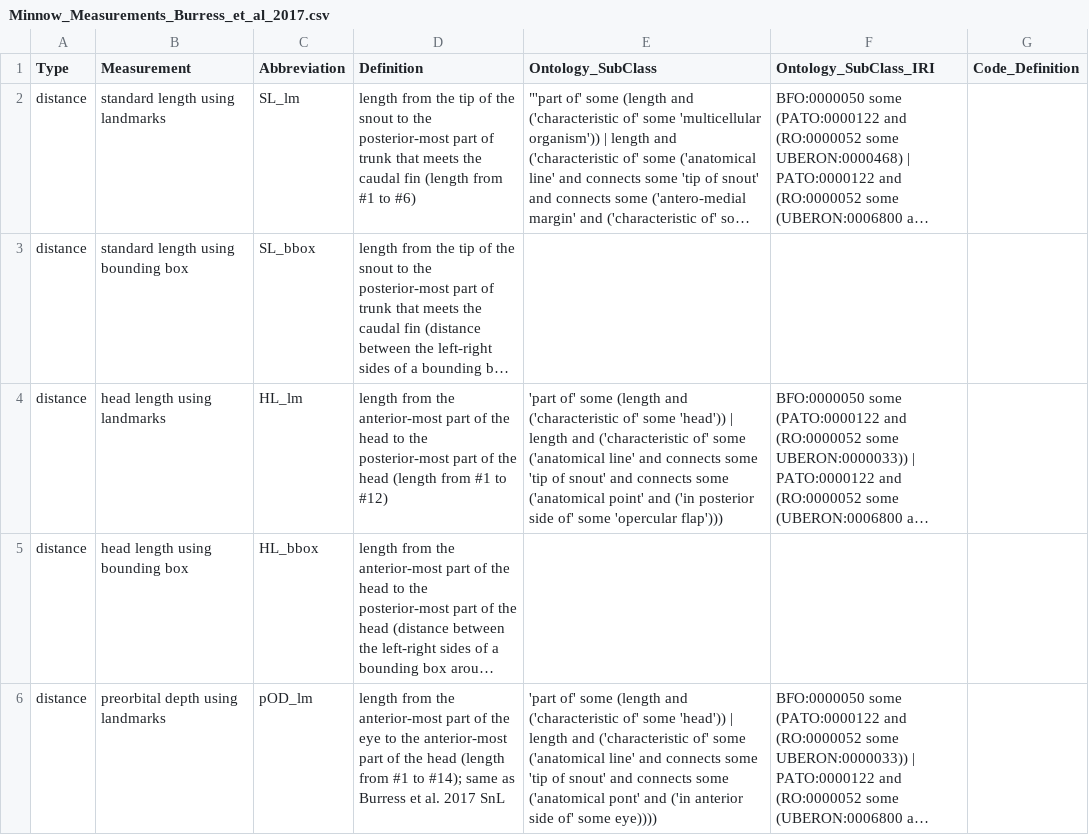
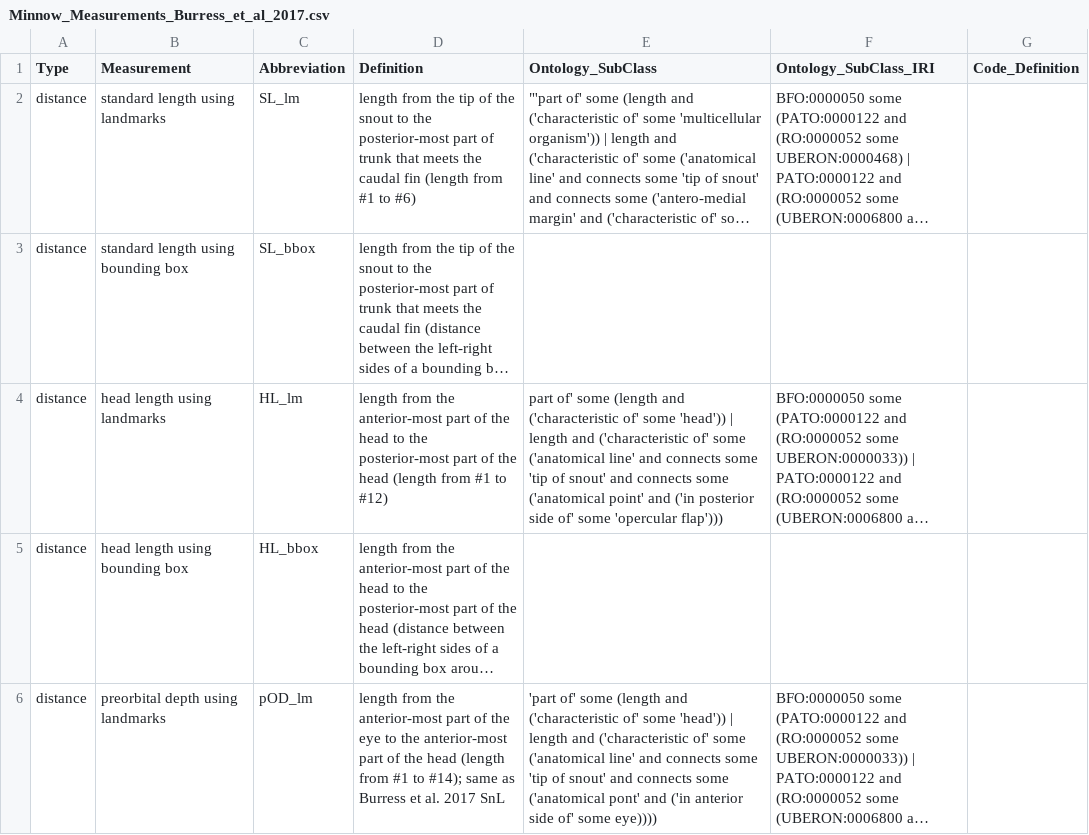
Before and after one commit to hdr-bgnn/Minnow_Segmented_Traits, a CSV file: Traits/Minnow_Measurements_Burress_et_al_2017.csv, drawn as a sheet; only a part is shown; long unchanged cells end in …; the diff names each change by its address in the sheet, - before the commit and + after, or states it on an @@ line.

```diff
--- a/Traits/Minnow_Measurements_Burress_et_al_2017.csv
+++ b/Traits/Minnow_Measurements_Burress_et_al_2017.csv
-E4 (Ontology_SubClass): 'part of' some…
+E4 (Ontology_SubClass): part of' some…
```
Also changed, not shown: Traits/Minnow_Landmarks_Burress_et_al_2017.csv, Traits/Prospective Traits/Minnow_Landmarks_all.csv, 1 other file.
